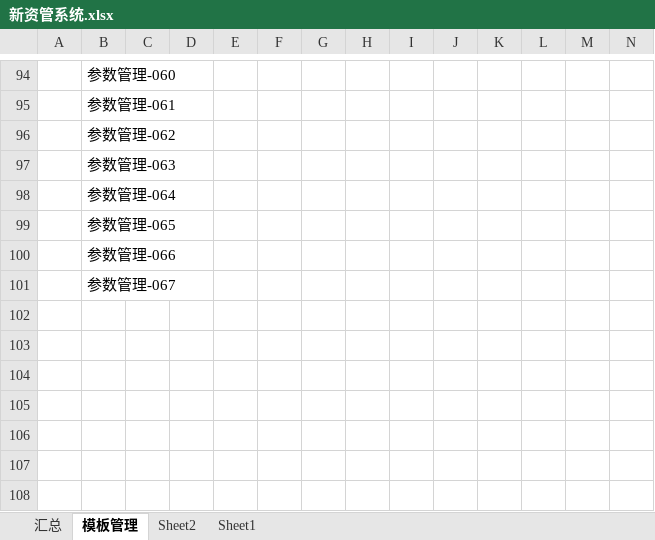
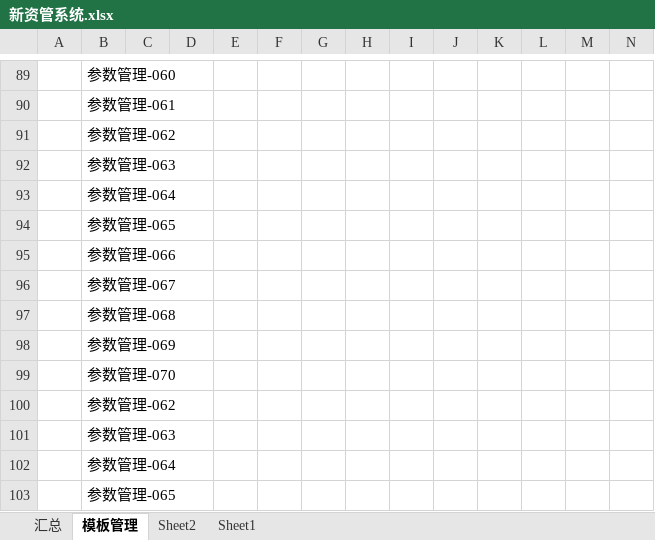
Before and after one commit to W7297911/test, an Excel workbook: wenjian/新资管系统.xlsx, sheet 模板管理, drawn as a sheet; only a part is shown, gaps mark what is left out; the shorter side is filled out with more unchanged rows; values as stored, in another font and other column widths than the file's, no borders; charts and pictures not drawn; the diff covers the shown part only; the diff names each change by its address in the sheet, - before the commit and + after, or states it on an @@ line.

Commit message:
gengxin

```diff
--- a/wenjian/新资管系统.xlsx (sheet 模板管理)
+++ b/wenjian/新资管系统.xlsx (sheet 模板管理)
+row 91:  | 参数管理-062
+row 92:  | 参数管理-063
+row 93:  | 参数管理-064
+row 94:  | 参数管理-065
+row 95:  | 参数管理-066
+row 96:  | 参数管理-067
+row 97:  | 参数管理-068
+row 98:  | 参数管理-069
+row 99:  | 参数管理-070
```
Also changed, not shown: 8 added rows, 13 removed rows and 7 edited cells elsewhere in this sheet.
